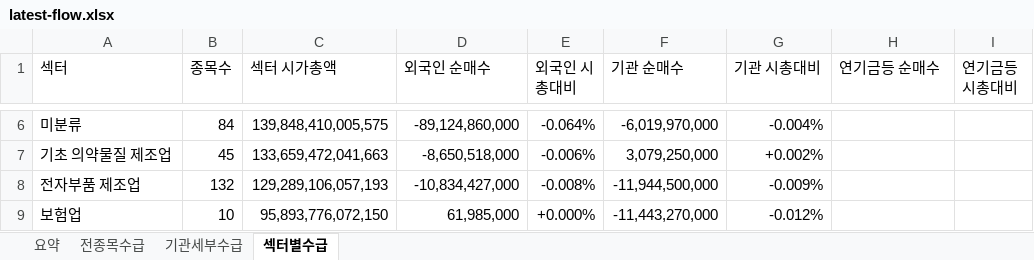
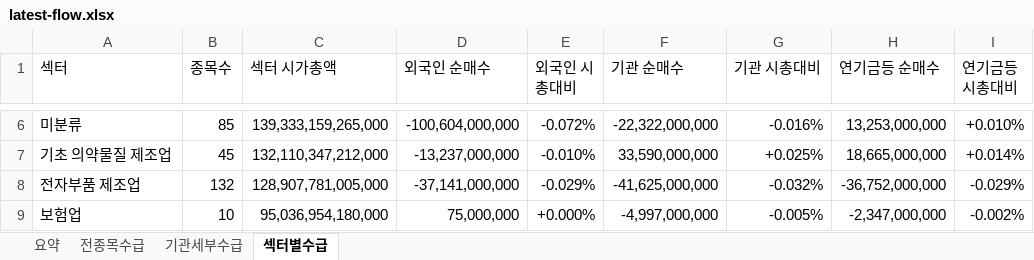
Before and after one commit to HeeChaNY/stock-market-dashboards, an Excel workbook: dashboard/latest-flow.xlsx, sheet 섹터별수급, drawn as a sheet; only a part is shown, gaps mark what is left out; values as stored, in another font and other column widths than the file's, no cell formats; conditional formats not drawn; the diff covers the shown part only; the diff names each change by its address in the sheet, - before the commit and + after, or states it on an @@ line.

```diff
--- a/dashboard/latest-flow.xlsx (sheet 섹터별수급)
+++ b/dashboard/latest-flow.xlsx (sheet 섹터별수급)
-B6 (종목수): 84
+B6 (종목수): 85
-C6 (섹터 시가총액): 139,848,410,005,575
+C6 (섹터 시가총액): 139,333,159,265,000
-D6 (외국인 순매수): -89,124,860,000
+D6 (외국인 순매수): -100,604,000,000
-E6 (외국인 시총대비): -0.064%
+E6 (외국인 시총대비): -0.072%
-F6 (기관 순매수): -6,019,970,000
+F6 (기관 순매수): -22,322,000,000
-G6 (기관 시총대비): -0.004%
+G6 (기관 시총대비): -0.016%
-H6 (연기금등 순매수): (empty)
+H6 (연기금등 순매수): 13,253,000,000
-I6 (연기금등 시총대비): (empty)
+I6 (연기금등 시총대비): +0.010%
-C7 (섹터 시가총액): 133,659,472,041,663
+C7 (섹터 시가총액): 132,110,347,212,000
-D7 (외국인 순매수): -8,650,518,000
+D7 (외국인 순매수): -13,237,000,000
-E7 (외국인 시총대비): -0.006%
+E7 (외국인 시총대비): -0.010%
-F7 (기관 순매수): 3,079,250,000
+F7 (기관 순매수): 33,590,000,000
-G7 (기관 시총대비): +0.002%
+G7 (기관 시총대비): +0.025%
-H7 (연기금등 순매수): (empty)
+H7 (연기금등 순매수): 18,665,000,000
-I7 (연기금등 시총대비): (empty)
+I7 (연기금등 시총대비): +0.014%
-C8 (섹터 시가총액): 129,289,106,057,193
+C8 (섹터 시가총액): 128,907,781,005,000
-D8 (외국인 순매수): -10,834,427,000
+D8 (외국인 순매수): -37,141,000,000
-E8 (외국인 시총대비): -0.008%
+E8 (외국인 시총대비): -0.029%
-F8 (기관 순매수): -11,944,500,000
+F8 (기관 순매수): -41,625,000,000
-G8 (기관 시총대비): -0.009%
+G8 (기관 시총대비): -0.032%
-H8 (연기금등 순매수): (empty)
+H8 (연기금등 순매수): -36,752,000,000
-I8 (연기금등 시총대비): (empty)
+I8 (연기금등 시총대비): -0.029%
-C9 (섹터 시가총액): 95,893,776,072,150
+C9 (섹터 시가총액): 95,036,954,180,000
-D9 (외국인 순매수): 61,985,000
+D9 (외국인 순매수): 75,000,000
-F9 (기관 순매수): -11,443,270,000
+F9 (기관 순매수): -4,997,000,000
-G9 (기관 시총대비): -0.012%
+G9 (기관 시총대비): -0.005%
-H9 (연기금등 순매수): (empty)
+H9 (연기금등 순매수): -2,347,000,000
-I9 (연기금등 시총대비): (empty)
+I9 (연기금등 시총대비): -0.002%
```
Also changed, not shown: 12 added rows, 12 removed rows and 967 edited cells elsewhere in this sheet, sheet 기관세부수급, sheet 전종목수급, sheet 요약, cell formats, 1 other file.
